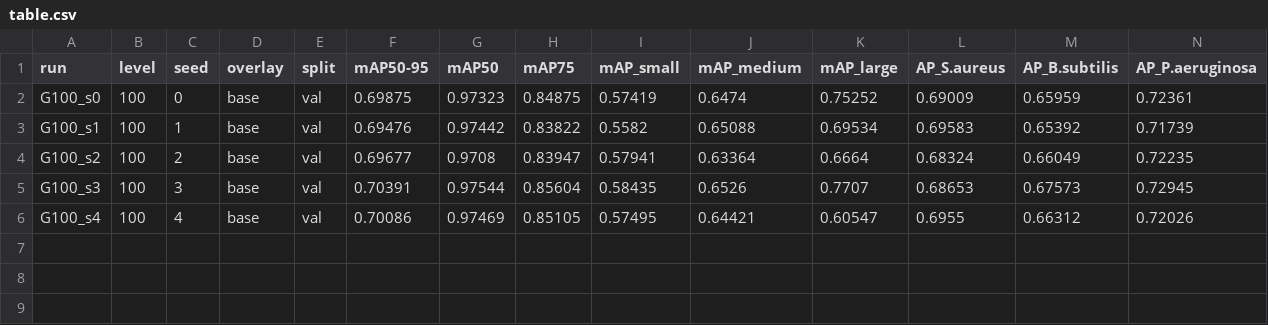
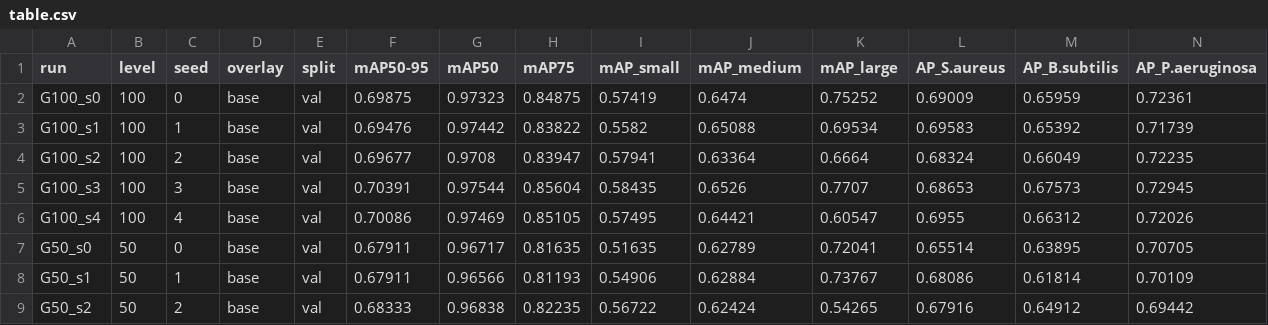
Before and after one commit to sky-tug/agar-synth, a CSV file: results/table.csv, drawn as a sheet; only a part is shown; rows hold the shown columns only; the diff names each change by its address in the sheet, - before the commit and + after, or states it on an @@ line.

```diff
--- a/results/table.csv
+++ b/results/table.csv
+row 7: G50_s0 | 50 | 0 | base | val | 0.67911 | 0.96717 | 0.81635 | 0.51635 | 0.62789 | 0.72041 | 0.65514 | 0.63895 | 0.70705
+row 8: G50_s1 | 50 | 1 | base | val | 0.67911 | 0.96566 | 0.81193 | 0.54906 | 0.62884 | 0.73767 | 0.68086 | 0.61814 | 0.70109
+row 9: G50_s2 | 50 | 2 | base | val | 0.68333 | 0.96838 | 0.82235 | 0.56722 | 0.62424 | 0.54265 | 0.67916 | 0.64912 | 0.69442
```
Also changed, not shown: 9 other files.
